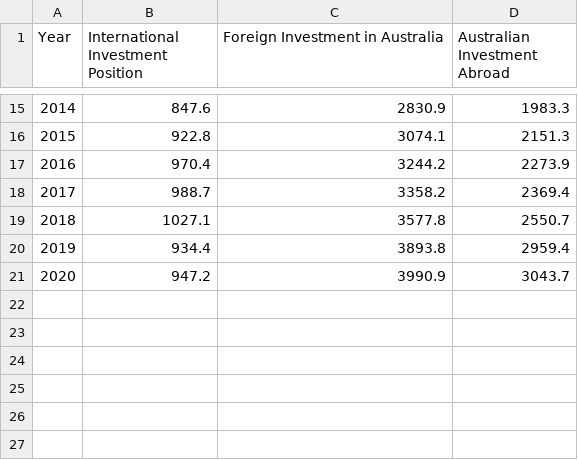
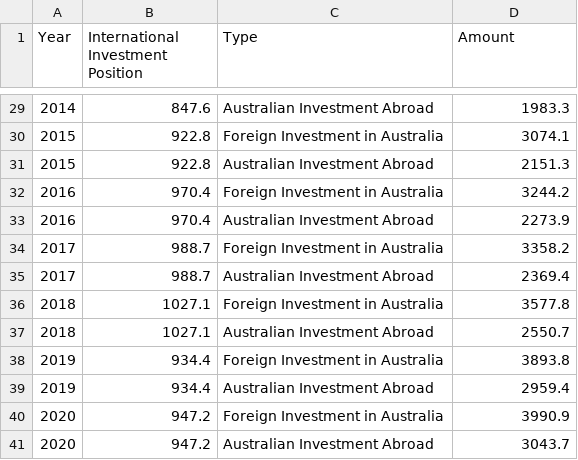
Before and after one commit to bwan0023/Assignment2, a CSV file: bubble chart.csv, drawn as a sheet; only a part is shown, gaps mark what is left out; the diff covers the shown part only.

```diff
--- a/bubble chart.csv
+++ b/bubble chart.csv
@@ -1 +1 @@
-Year,International Investment Position,Foreign Investment in Australia,Australian Investment Abroad
+Year,International Investment Position,Type,Amount,,,,
@@ -15,7 +29,13 @@
-2014,847.6,2830.9,1983.3
-2015,922.8,3074.1,2151.3
-2016,970.4,3244.2,2273.9
-2017,988.7,3358.2,2369.4
-2018,1027.1,3577.8,2550.7
-2019,934.4,3893.8,2959.4
-2020,947.2,3990.9,3043.7
+2014,847.6,Australian Investment Abroad,1983.3,,,,
+2015,922.8,Foreign Investment in Australia,3074.1,,,,
+2015,922.8,Australian Investment Abroad,2151.3,,,,
+2016,970.4,Foreign Investment in Australia,3244.2,,,,
+2016,970.4,Australian Investment Abroad,2273.9,,,,
+2017,988.7,Foreign Investment in Australia,3358.2,,,,
+2017,988.7,Australian Investment Abroad,2369.4,,,,
+2018,1027.1,Foreign Investment in Australia,3577.8,,,,
+2018,1027.1,Australian Investment Abroad,2550.7,,,,
+2019,934.4,Foreign Investment in Australia,3893.8,,,,
+2019,934.4,Australian Investment Abroad,2959.4,,,,
+2020,947.2,Foreign Investment in Australia,3990.9,,,,
+2020,947.2,Australian Investment Abroad,3043.7,,,,
```
Also changed, not shown: 14 added rows and 13 edited cells elsewhere in this file.
